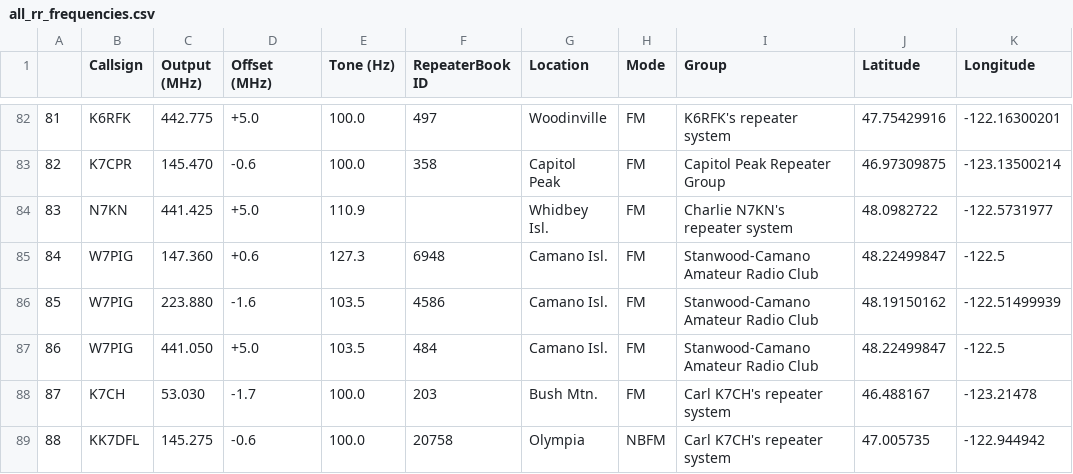
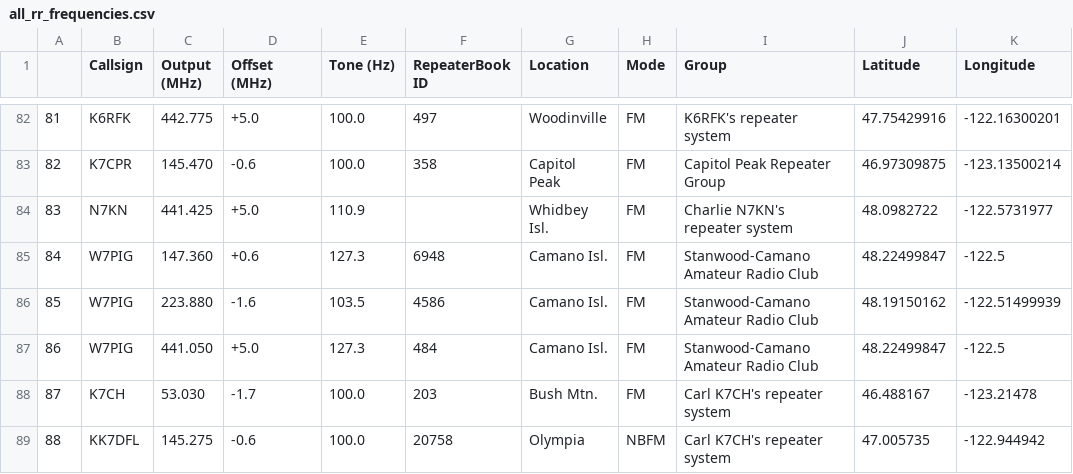
Before and after one commit to QCaudron/repeater_roundabout, a CSV file: assets/programming_files/all_rr_frequencies.csv, drawn as a sheet; only a part is shown, gaps mark what is left out; the diff names each change by its address in the sheet, - before the commit and + after, or states it on an @@ line.

Commit message:
Hotfix SCARC repeater

```diff
--- a/assets/programming_files/all_rr_frequencies.csv
+++ b/assets/programming_files/all_rr_frequencies.csv
-E87 (Tone (Hz)): 103.5
+E87 (Tone (Hz)): 127.3
```
Also changed, not shown: assets/programming_files/rr_frequencies.csv, 3 other files.
